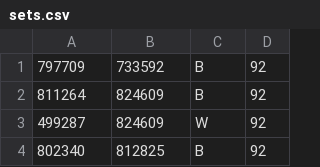
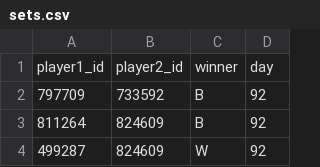
Before and after one commit to DoodleIbu/doodleibu.github.io, a CSV file: data/sets.csv, drawn as a sheet; only a part is shown; the shorter side is filled out with more unchanged rows; the diff names each change by its address in the sheet, - before the commit and + after, or states it on an @@ line.

```diff
--- a/data/sets.csv
+++ b/data/sets.csv
+row 1: player1_id | player2_id | winner | day
```
Also changed, not shown: data/player.csv, data/rating.csv, 2 other files.
